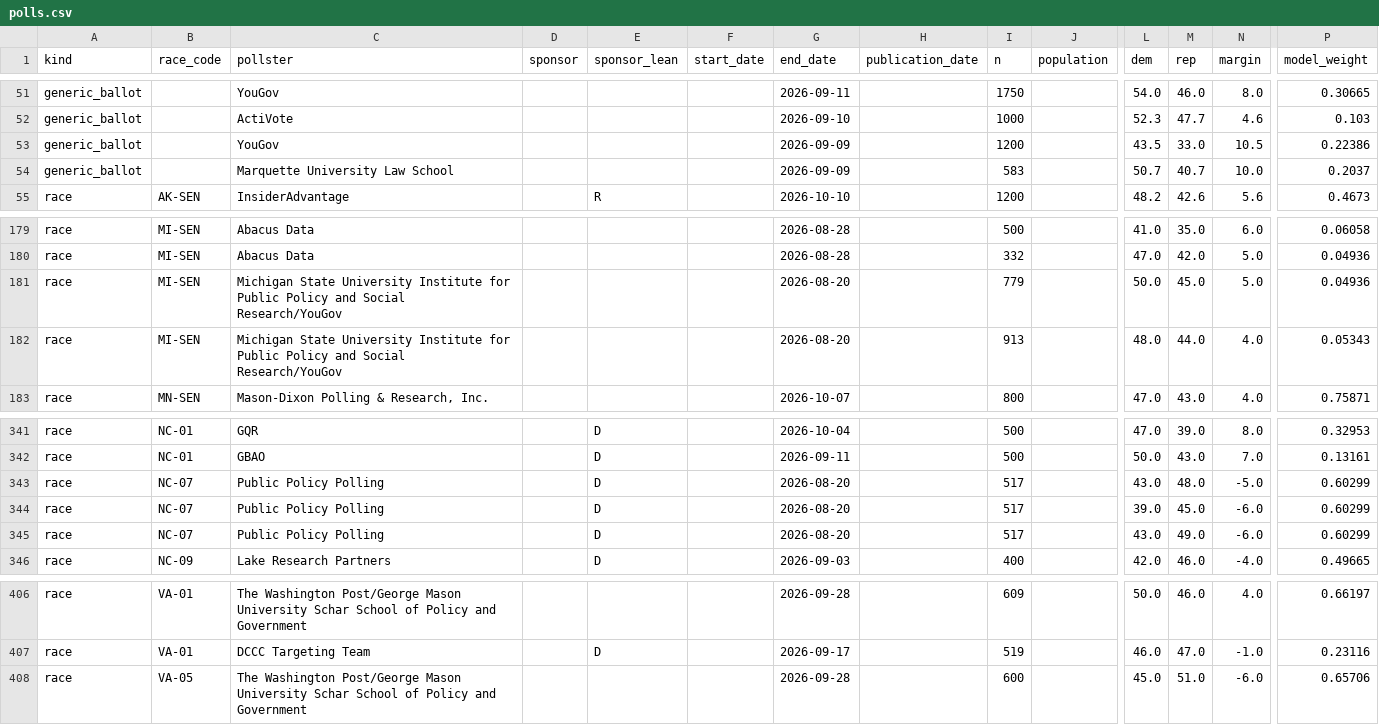
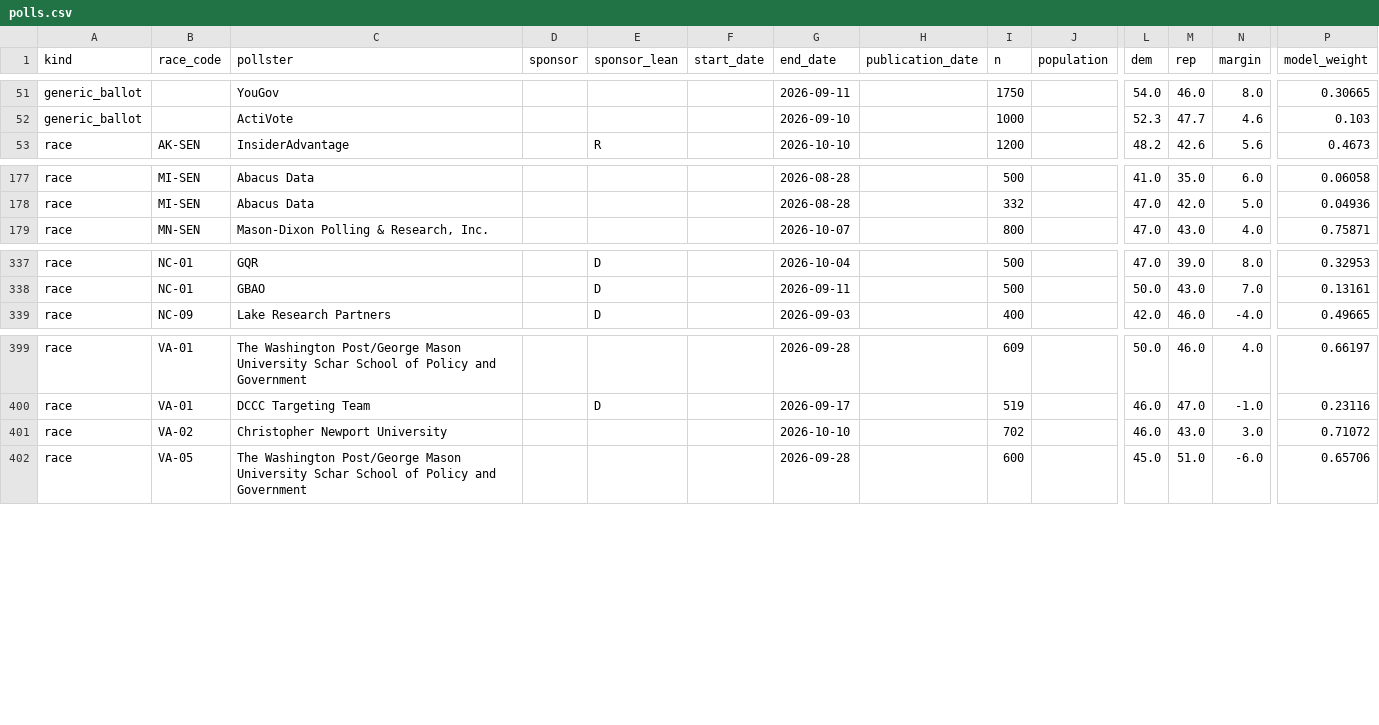
Before and after one commit to MusicOfScience/midterm-signals, a CSV file: public/data/polls.csv, drawn as a sheet; only a part is shown, gaps mark what is left out; removed rows and columns are numbered as before the commit, all else as after; rows hold the shown columns only; the diff names each change by its address in the sheet, - before the commit and + after, or states it on an @@ line.

```diff
--- a/public/data/polls.csv
+++ b/public/data/polls.csv
-row 53: generic_ballot |  | YouGov |  |  |  | 2026-09-09 |  | 1200 |  | 43.5 | 33.0 | 10.5 | 0.22386
-row 54: generic_ballot |  | Marquette University Law School |  |  |  | 2026-09-09 |  | 583 |  | 50.7 | 40.7 | 10.0 | 0.2037
-row 181: race | MI-SEN | Michigan State University Institute for Public Policy and Social Research/YouGov |  |  |  | 2026-08-20 |  | 779 |  | 50.0 | 45.0 | 5.0 | 0.04936
-row 182: race | MI-SEN | Michigan State University Institute for Public Policy and Social Research/YouGov |  |  |  | 2026-08-20 |  | 913 |  | 48.0 | 44.0 | 4.0 | 0.05343
-row 343: race | NC-07 | Public Policy Polling |  | D |  | 2026-08-20 |  | 517 |  | 43.0 | 48.0 | -5.0 | 0.60299
-row 344: race | NC-07 | Public Policy Polling |  | D |  | 2026-08-20 |  | 517 |  | 39.0 | 45.0 | -6.0 | 0.60299
-row 345: race | NC-07 | Public Policy Polling |  | D |  | 2026-08-20 |  | 517 |  | 43.0 | 49.0 | -6.0 | 0.60299
+row 401: race | VA-02 | Christopher Newport University |  |  |  | 2026-10-10 |  | 702 |  | 46.0 | 43.0 | 3.0 | 0.71072
```
Also changed, not shown: public/data/races.csv, 20 other files.
